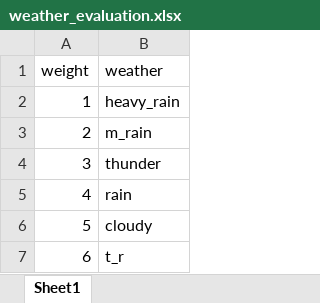
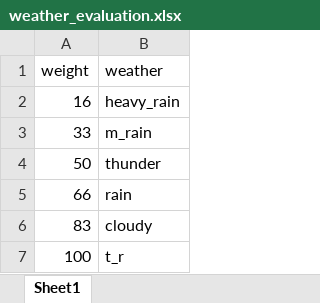
Before and after one commit to freemason-hackathon/hpark, an Excel workbook: weather_evaluation.xlsx, sheet Sheet1, drawn as a sheet; values as stored, in another font and other column widths than the file's, no borders; the diff names each change by its address in the sheet, - before the commit and + after, or states it on an @@ line.

Commit message:
weather code update

```diff
--- a/weather_evaluation.xlsx (sheet Sheet1)
+++ b/weather_evaluation.xlsx (sheet Sheet1)
-A2 (weight): 1
+A2 (weight): 16
-A3 (weight): 2
+A3 (weight): 33
-A4 (weight): 3
+A4 (weight): 50
-A5 (weight): 4
+A5 (weight): 66
-A6 (weight): 5
+A6 (weight): 83
-A7 (weight): 6
+A7 (weight): 100
```
Also changed, not shown: 1 other file.
